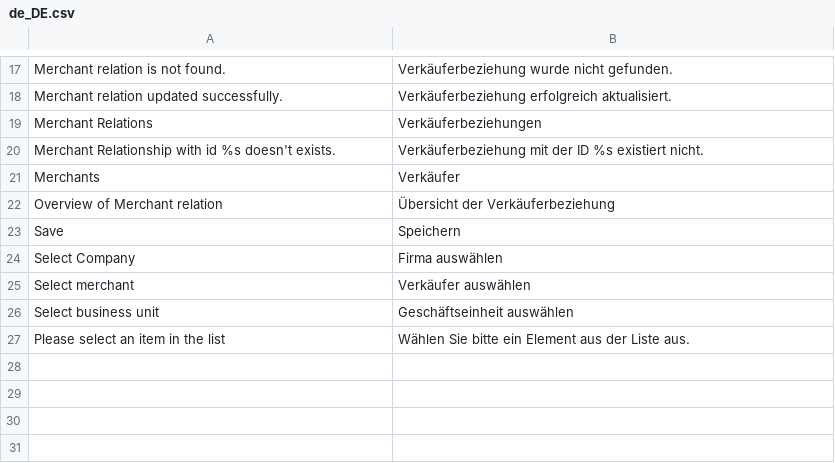
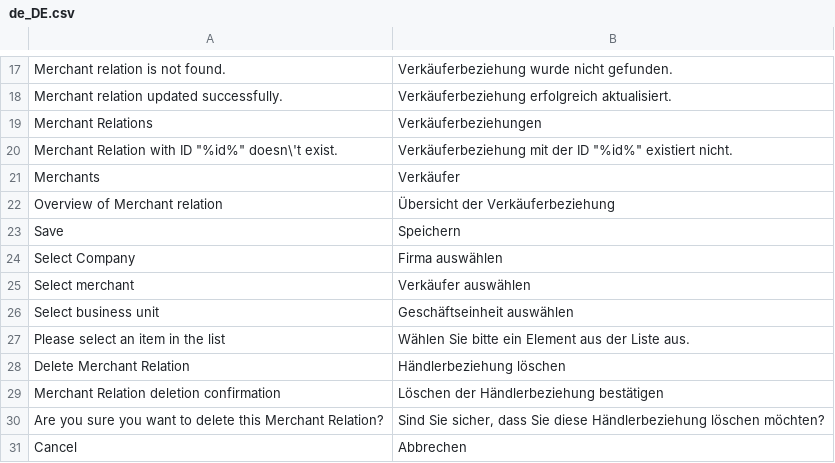
Before and after one commit to spryker/merchant-relationship-gui, a CSV file: data/translation/Zed/de_DE.csv, drawn as a sheet; only a part is shown, gaps mark what is left out; the diff names each change by its address in the sheet, - before the commit and + after, or states it on an @@ line.

Commit message:
CC-25816 Added Merchant Relation deletion confirmation page (#10687)
Added Merchant Relation deletion confirmation page

```diff
--- a/data/translation/Zed/de_DE.csv
+++ b/data/translation/Zed/de_DE.csv
-A20: Merchant Relationship with id %s doesn't exists.
+A20: Merchant Relation with ID "%id%" doesn\'t exist.
-B20: …der ID %s existiert nicht.
+B20: …der ID "%id%" existiert nicht.
+row 28: Delete Merchant Relation | Händlerbeziehung löschen
+row 29: Merchant Relation deletion confirmation | Löschen der Händlerbeziehung bestätigen
+row 30: Are you sure you want to delete this Merchant Relation? | Sind Sie sicher, dass Sie diese Händlerbeziehung löschen möchten?
+row 31: Cancel | Abbrechen
```
Also changed, not shown: data/translation/Zed/en_US.csv, 12 other files.
